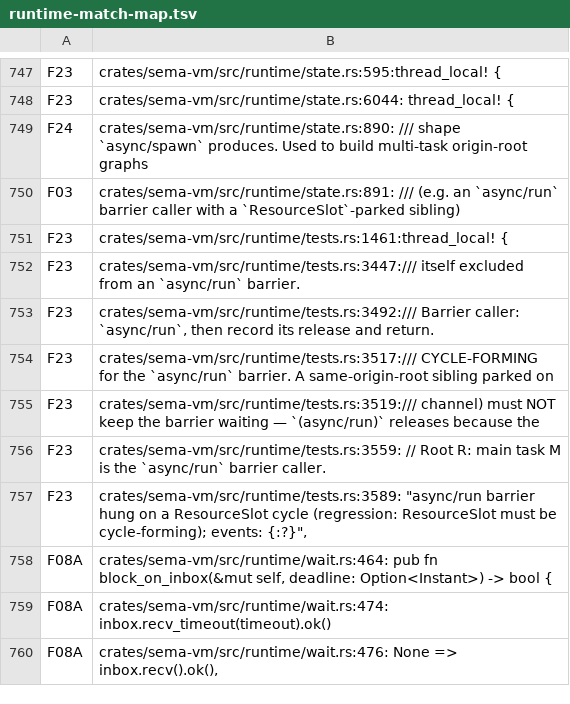
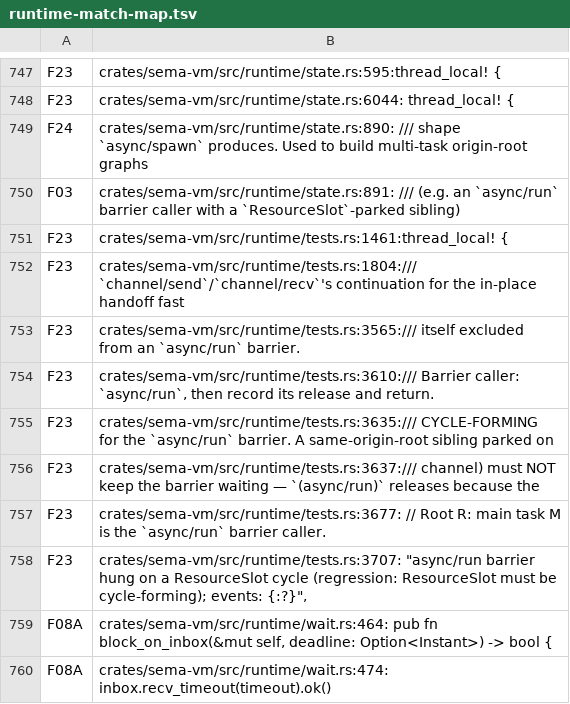
Before and after one commit to sema-lisp/sema, a TSV file: docs/plans/evidence/unified-cooperative-runtime/runtime-match-map.tsv, drawn as a sheet; only a part is shown, gaps mark what is left out; the shorter side is filled out with more unchanged rows.

Commit message:
chore(runtime): re-stamp inventory map after 0c-7 test additions (new tests.rs row → F23 with siblings)

```diff
--- a/docs/plans/evidence/unified-cooperative-runtime/runtime-match-map.tsv
+++ b/docs/plans/evidence/unified-cooperative-runtime/runtime-match-map.tsv
@@ -751,8 +751,9 @@ F03	crates/sema-vm/src/runtime/state.rs:891:    /// (e.g. an `async/run` barrier
 F23	crates/sema-vm/src/runtime/tests.rs:1461:thread_local! {
-F23	crates/sema-vm/src/runtime/tests.rs:3447:/// itself excluded from an `async/run` barrier.
-F23	crates/sema-vm/src/runtime/tests.rs:3492:/// Barrier caller: `async/run`, then record its release and return.
-F23	crates/sema-vm/src/runtime/tests.rs:3517:/// CYCLE-FORMING for the `async/run` barrier. A same-origin-root sibling parked on
-F23	crates/sema-vm/src/runtime/tests.rs:3519:/// channel) must NOT keep the barrier waiting — `(async/run)` releases because the
-F23	crates/sema-vm/src/runtime/tests.rs:3559:    // Root R: main task M is the `async/run` barrier caller.
-F23	crates/sema-vm/src/runtime/tests.rs:3589:            "async/run barrier hung on a ResourceSlot cycle (regression: ResourceSlot must be cycle-forming); events: {:?}",
+F23	crates/sema-vm/src/runtime/tests.rs:1804:/// `channel/send`/`channel/recv`'s continuation for the in-place handoff fast
+F23	crates/sema-vm/src/runtime/tests.rs:3565:/// itself excluded from an `async/run` barrier.
+F23	crates/sema-vm/src/runtime/tests.rs:3610:/// Barrier caller: `async/run`, then record its release and return.
+F23	crates/sema-vm/src/runtime/tests.rs:3635:/// CYCLE-FORMING for the `async/run` barrier. A same-origin-root sibling parked on
+F23	crates/sema-vm/src/runtime/tests.rs:3637:/// channel) must NOT keep the barrier waiting — `(async/run)` releases because the
+F23	crates/sema-vm/src/runtime/tests.rs:3677:    // Root R: main task M is the `async/run` barrier caller.
+F23	crates/sema-vm/src/runtime/tests.rs:3707:            "async/run barrier hung on a ResourceSlot cycle (regression: ResourceSlot must be cycle-forming); events: {:?}",
 F08A	crates/sema-vm/src/runtime/wait.rs:464:    pub fn block_on_inbox(&mut self, deadline: Option<Instant>) -> bool {
```
